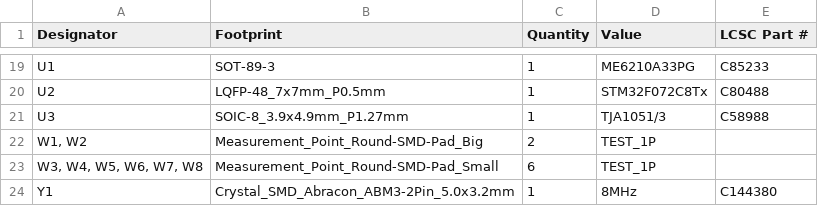
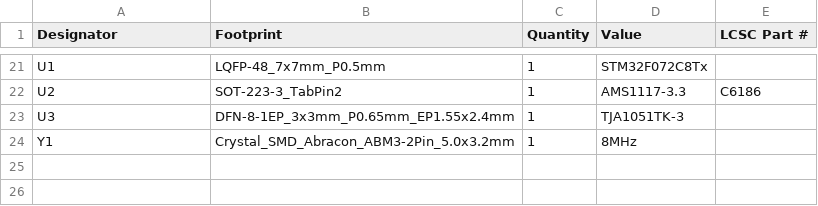
Before and after one commit to 11philip22/candleLight-v2, a CSV file: production/bom.csv, drawn as a sheet; only a part is shown, gaps mark what is left out; removed rows and columns are numbered as before the commit, all else as after; the diff covers the shown part only; the diff names each change by its address in the sheet, - before the commit and + after, or states it on an @@ line.

```diff
--- a/production/bom.csv
+++ b/production/bom.csv
-B21 (Footprint): SOT-89-3
+B21 (Footprint): LQFP-48_7x7mm_P0.5mm
-D21 (Value): ME6210A33PG
+D21 (Value): STM32F072C8Tx
-E21 (LCSC Part #): C85233
+E21 (LCSC Part #): (empty)
-B22 (Footprint): LQFP-48_7x7mm_P0.5mm
+B22 (Footprint): SOT-223-3_TabPin2
-D22 (Value): STM32F072C8Tx
+D22 (Value): AMS1117-3.3
-E22 (LCSC Part #): C80488
+E22 (LCSC Part #): C6186
-B23 (Footprint): SOIC-8_3.9x4.9mm_P1.27mm
+B23 (Footprint): DFN-8-1EP_3x3mm_P0.65mm_EP1.55x2.4mm
-D23 (Value): TJA1051/3
+D23 (Value): TJA1051TK-3
-E23 (LCSC Part #): C58988
+E23 (LCSC Part #): (empty)
-row 22: W1, W2 | Measurement_Point_Round-SMD-Pad_Big | 2 | TEST_1P
-row 23: W3, W4, W5, W6, W7, W8 | Measurement_Point_Round-SMD-Pad_Small | 6 | TEST_1P
-E24 (LCSC Part #): C144380
+E24 (LCSC Part #): (empty)
```
Also changed, not shown: 10 added rows, 8 removed rows and 15 edited cells elsewhere in this file, production/designators.csv, production/positions.csv, 6 other files.
